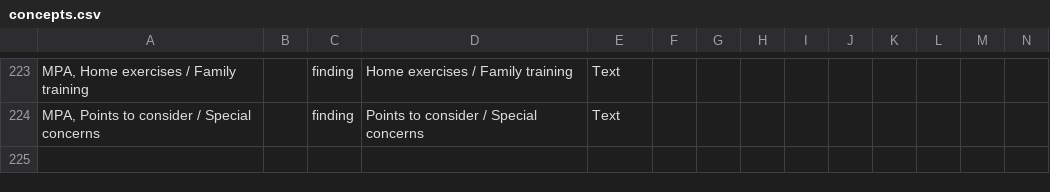
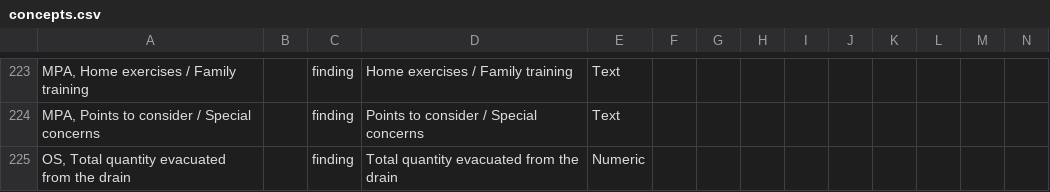
Before and after one commit to trodriguezmsf/amman-config, a CSV file: openmrs/ammancsv/release3.4/concepts.csv, drawn as a sheet; only a part is shown, gaps mark what is left out; rows hold the shown columns only; the diff names each change by its address in the sheet, - before the commit and + after, or states it on an @@ line.

Commit message:
Mahesh | Adding concept into concept_set, Deleting section from ward nursing note form & Deleting Physiotherapy initial assessment form from All Observation Templates

```diff
--- a/openmrs/ammancsv/release3.4/concepts.csv
+++ b/openmrs/ammancsv/release3.4/concepts.csv
+row 225: OS, Total quantity evacuated from the drain |  | finding | Total quantity evacuated from the drain | Numeric
```
Also changed, not shown: 2 other files.
